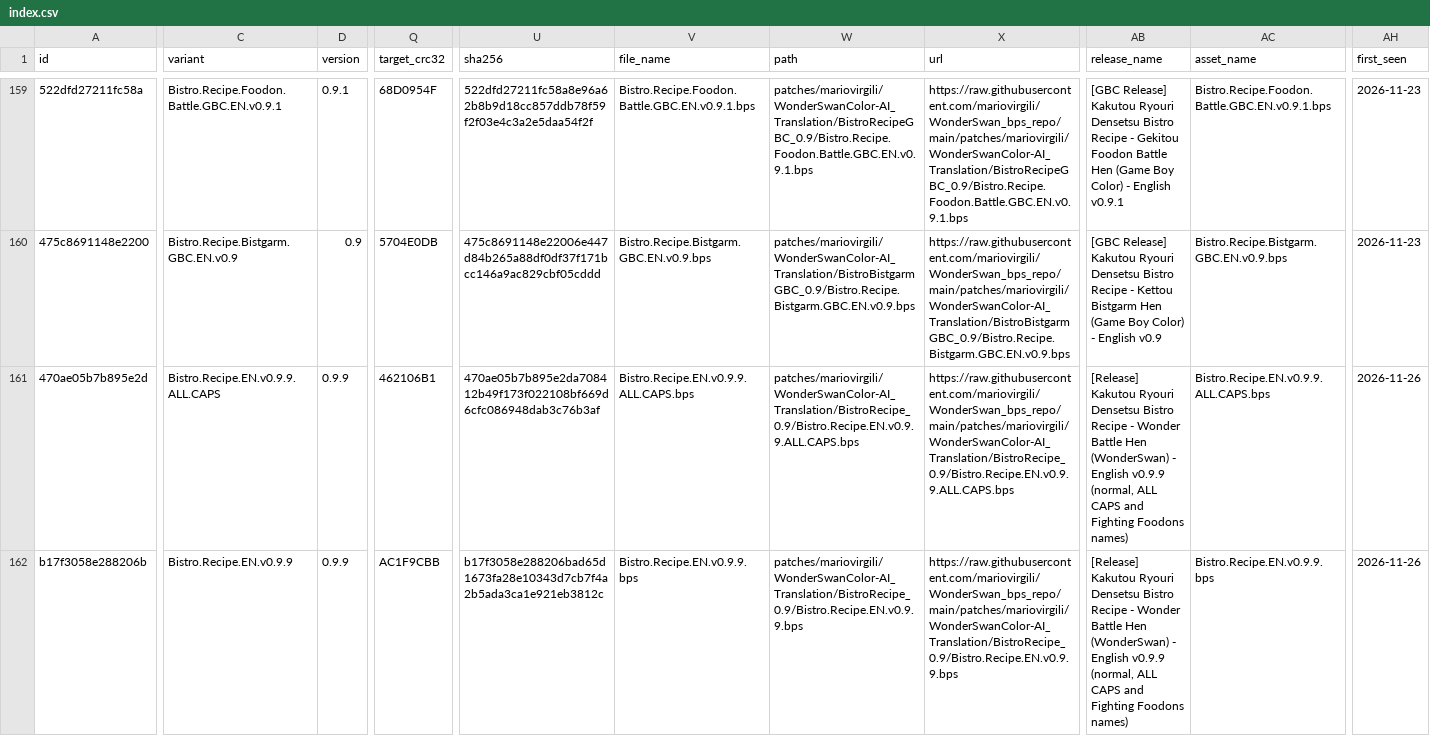
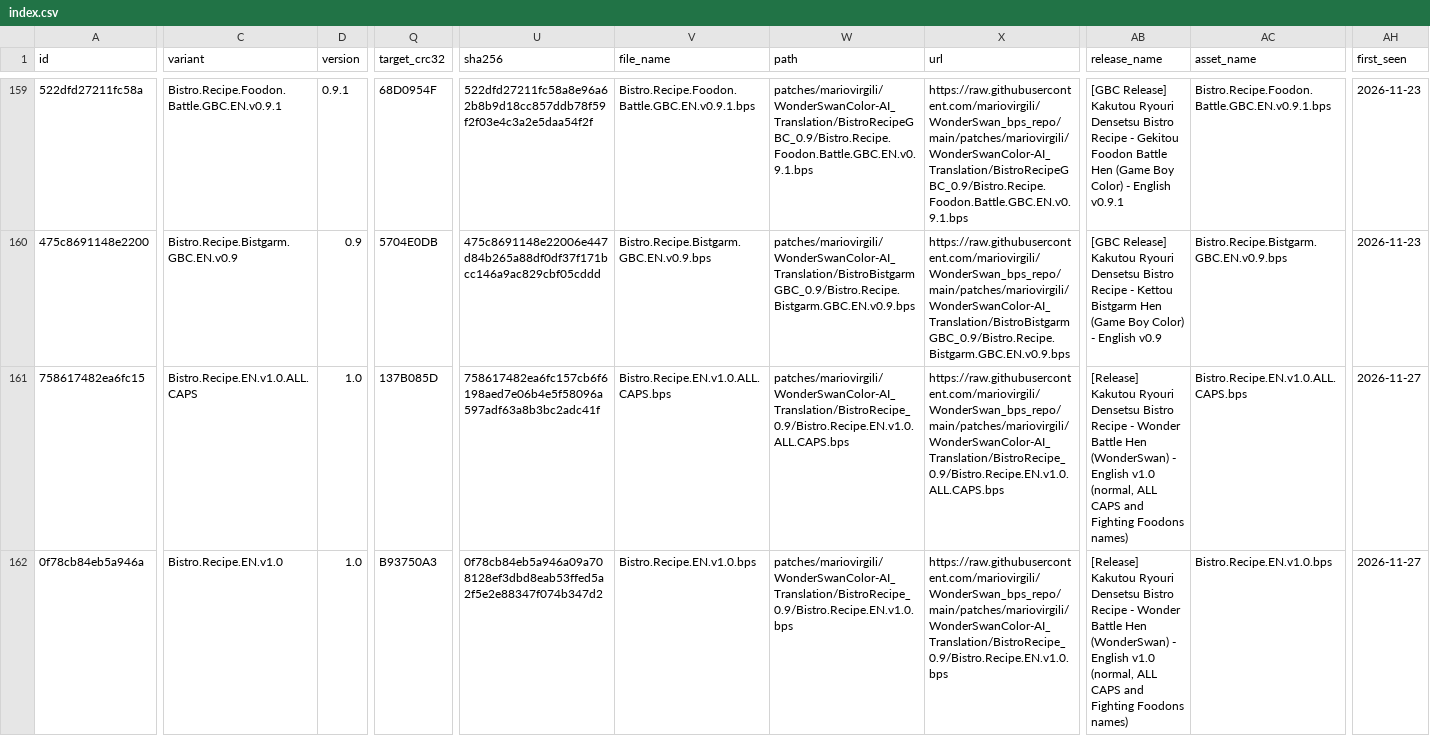
Before and after one commit to mariovirgili/WonderSwan_bps_repo, a CSV file: index.csv, drawn as a sheet; only a part is shown, gaps mark what is left out; the diff covers the shown part only; the diff names each change by its address in the sheet, - before the commit and + after, or states it on an @@ line.

```diff
--- a/index.csv
+++ b/index.csv
-A161 (id): 470ae05b7b895e2d
+A161 (id): 758617482ea6fc15
-C161 (variant): Bistro.Recipe.EN.v0.9.9.ALL.CAPS
+C161 (variant): Bistro.Recipe.EN.v1.0.ALL.CAPS
-D161:D162 (version): 0.9.9
+D161:D162 (version): 1.0
-Q161 (target_crc32): 462106B1
+Q161 (target_crc32): 137B085D
-U161 (sha256): 470ae05b7b895e2da708412b49f173f022108bf669d6cfc086948dab3c76b3af
+U161 (sha256): 758617482ea6fc157cb6f6198aed7e06b4e5f58096a597adf63a8b3bc2adc41f
-V161 (file_name): Bistro.Recipe.EN.v0.9.9.ALL.CAPS.bps
+V161 (file_name): Bistro.Recipe.EN.v1.0.ALL.CAPS.bps
-W161 (path): patches/mariovirgili/WonderSwanColor-AI_Translation/BistroRecipe_0.9/Bistro.Recipe.EN.v0.9.9.ALL.CAPS.bps
+W161 (path): patches/mariovirgili/WonderSwanColor-AI_Translation/BistroRecipe_0.9/Bistro.Recipe.EN.v1.0.ALL.CAPS.bps
-X161 (url): https://raw.githubusercontent.com/mariovirgili/WonderSwan_bps_repo/main/patches/mariovirgili/WonderSwanColor-AI_Translation/BistroRecipe_0.9/Bistro.Recipe.EN.v0.9.9.ALL.CAPS.bps
+X161 (url): https://raw.githubusercontent.com/mariovirgili/WonderSwan_bps_repo/main/patches/mariovirgili/WonderSwanColor-AI_Translation/BistroRecipe_0.9/Bistro.Recipe.EN.v1.0.ALL.CAPS.bps
-AB161:AB162 (release_name): …- English v0.9.9 (normal, ALL…
+AB161:AB162 (release_name): …- English v1.0 (normal, ALL…
-AC161 (asset_name): Bistro.Recipe.EN.v0.9.9.ALL.CAPS.bps
+AC161 (asset_name): Bistro.Recipe.EN.v1.0.ALL.CAPS.bps
-AH161:AH162 (first_seen): 2026-11-26
+AH161:AH162 (first_seen): 2026-11-27
-A162 (id): b17f3058e288206b
+A162 (id): 0f78cb84eb5a946a
-C162 (variant): Bistro.Recipe.EN.v0.9.9
+C162 (variant): Bistro.Recipe.EN.v1.0
-Q162 (target_crc32): AC1F9CBB
+Q162 (target_crc32): B93750A3
-U162 (sha256): b17f3058e288206bad65d1673fa28e10343d7cb7f4a2b5ada3ca1e921eb3812c
+U162 (sha256): 0f78cb84eb5a946a09a708128ef3dbd8eab53ffed5a2f5e2e88347f074b347d2
-V162 (file_name): Bistro.Recipe.EN.v0.9.9.bps
+V162 (file_name): Bistro.Recipe.EN.v1.0.bps
-W162 (path): patches/mariovirgili/WonderSwanColor-AI_Translation/BistroRecipe_0.9/Bistro.Recipe.EN.v0.9.9.bps
+W162 (path): patches/mariovirgili/WonderSwanColor-AI_Translation/BistroRecipe_0.9/Bistro.Recipe.EN.v1.0.bps
-X162 (url): https://raw.githubusercontent.com/mariovirgili/WonderSwan_bps_repo/main/patches/mariovirgili/WonderSwanColor-AI_Translation/BistroRecipe_0.9/Bistro.Recipe.EN.v0.9.9.bps
+X162 (url): https://raw.githubusercontent.com/mariovirgili/WonderSwan_bps_repo/main/patches/mariovirgili/WonderSwanColor-AI_Translation/BistroRecipe_0.9/Bistro.Recipe.EN.v1.0.bps
-AC162 (asset_name): Bistro.Recipe.EN.v0.9.9.bps
+AC162 (asset_name): Bistro.Recipe.EN.v1.0.bps
```
Also changed, not shown: 22 edited cells elsewhere in this file, 24 other files.
